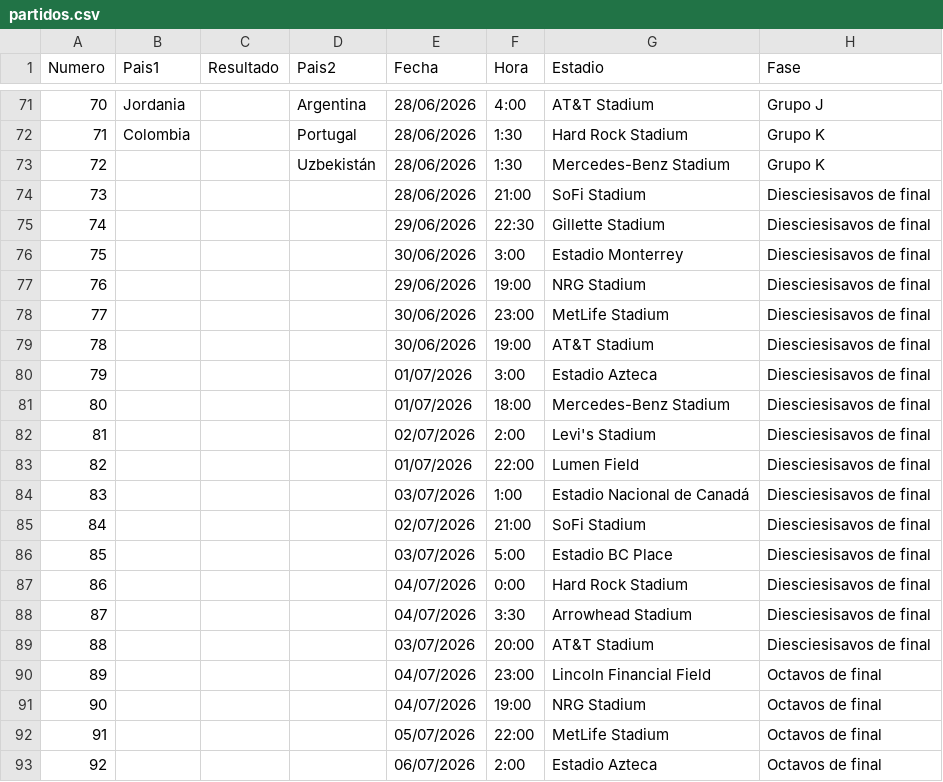
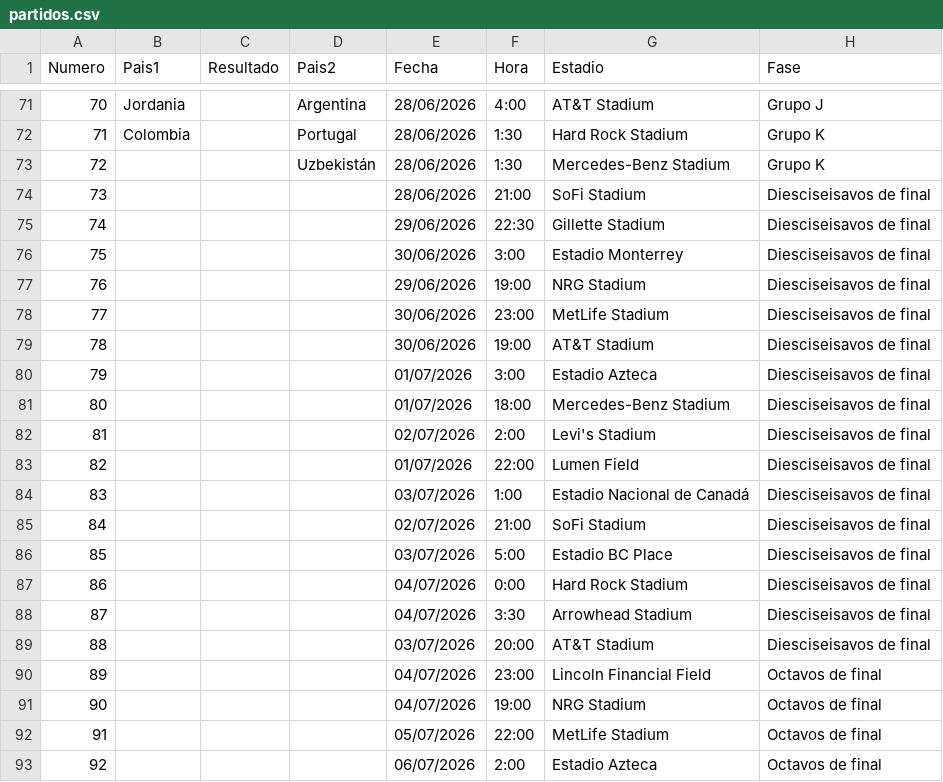
Before and after one commit to juancc-00/porra-mundial, a CSV file: utils/partidos.csv, drawn as a sheet; only a part is shown, gaps mark what is left out.

```diff
--- a/utils/partidos.csv
+++ b/utils/partidos.csv
@@ -73,18 +73,18 @@
 72;;;Uzbekistán;28/06/2026;1:30;Mercedes-Benz Stadium;Grupo K
-73;;;;28/06/2026;21:00;SoFi Stadium;Diesciesisavos de final
-74;;;;29/06/2026;22:30;Gillette Stadium;Diesciesisavos de final
-75;;;;30/06/2026;3:00;Estadio Monterrey;Diesciesisavos de final
-76;;;;29/06/2026;19:00;NRG Stadium;Diesciesisavos de final
-77;;;;30/06/2026;23:00;MetLife Stadium;Diesciesisavos de final
-78;;;;30/06/2026;19:00;AT&T Stadium;Diesciesisavos de final
-79;;;;01/07/2026;3:00;Estadio Azteca;Diesciesisavos de final
-80;;;;01/07/2026;18:00;Mercedes-Benz Stadium;Diesciesisavos de final
-81;;;;02/07/2026;2:00;Levi's Stadium;Diesciesisavos de final
-82;;;;01/07/2026;22:00;Lumen Field;Diesciesisavos de final
-83;;;;03/07/2026;1:00;Estadio Nacional de Canadá;Diesciesisavos de final
-84;;;;02/07/2026;21:00;SoFi Stadium;Diesciesisavos de final
-85;;;;03/07/2026;5:00;Estadio BC Place;Diesciesisavos de final
-86;;;;04/07/2026;0:00;Hard Rock Stadium;Diesciesisavos de final
-87;;;;04/07/2026;3:30;Arrowhead Stadium;Diesciesisavos de final
-88;;;;03/07/2026;20:00;AT&T Stadium;Diesciesisavos de final
+73;;;;28/06/2026;21:00;SoFi Stadium;Diesciseisavos de final
+74;;;;29/06/2026;22:30;Gillette Stadium;Diesciseisavos de final
+75;;;;30/06/2026;3:00;Estadio Monterrey;Diesciseisavos de final
+76;;;;29/06/2026;19:00;NRG Stadium;Diesciseisavos de final
+77;;;;30/06/2026;23:00;MetLife Stadium;Diesciseisavos de final
+78;;;;30/06/2026;19:00;AT&T Stadium;Diesciseisavos de final
+79;;;;01/07/2026;3:00;Estadio Azteca;Diesciseisavos de final
+80;;;;01/07/2026;18:00;Mercedes-Benz Stadium;Diesciseisavos de final
+81;;;;02/07/2026;2:00;Levi's Stadium;Diesciseisavos de final
+82;;;;01/07/2026;22:00;Lumen Field;Diesciseisavos de final
+83;;;;03/07/2026;1:00;Estadio Nacional de Canadá;Diesciseisavos de final
+84;;;;02/07/2026;21:00;SoFi Stadium;Diesciseisavos de final
+85;;;;03/07/2026;5:00;Estadio BC Place;Diesciseisavos de final
+86;;;;04/07/2026;0:00;Hard Rock Stadium;Diesciseisavos de final
+87;;;;04/07/2026;3:30;Arrowhead Stadium;Diesciseisavos de final
+88;;;;03/07/2026;20:00;AT&T Stadium;Diesciseisavos de final
 89;;;;04/07/2026;23:00;Lincoln Financial Field;Octavos de final
```
Also changed, not shown: 4 other files.
